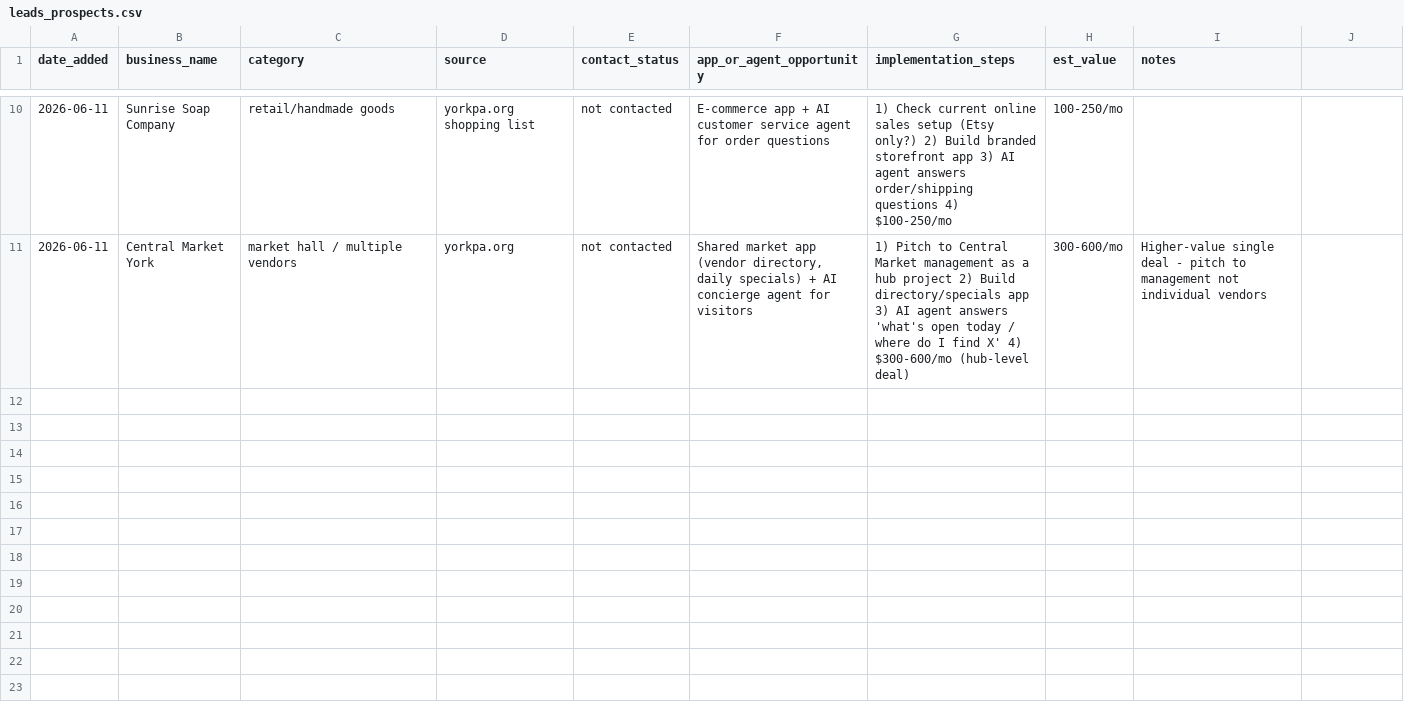
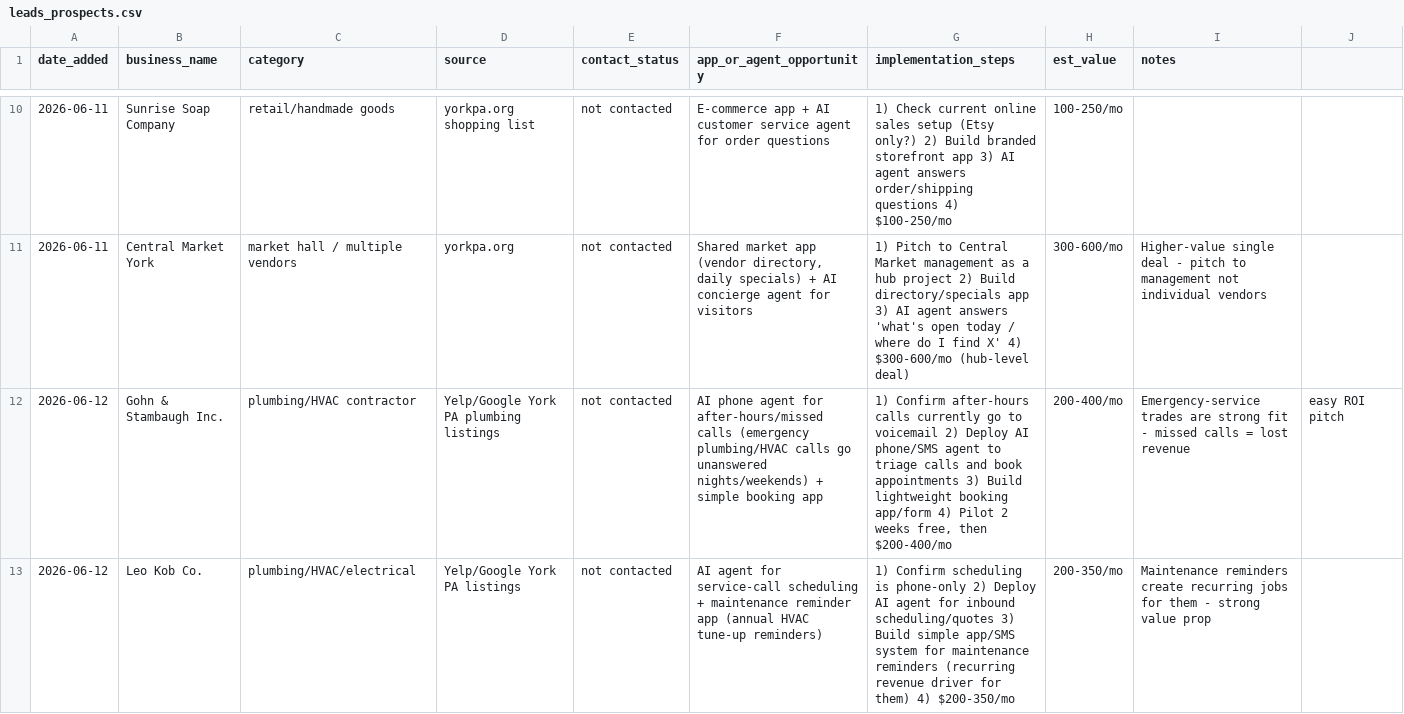
Before and after one commit to landonmellott-web/maxrep-privacy, a CSV file: leads_prospects.csv, drawn as a sheet; only a part is shown, gaps mark what is left out; the diff covers the shown part only.

```diff
--- a/leads_prospects.csv
+++ b/leads_prospects.csv
@@ -11 +11,3 @@ date_added,business_name,category,source,contact_status,app_or_agent_opportunity
 2026-06-11,Central Market York,market hall / multiple vendors,yorkpa.org,not contacted,"Shared market app (vendor directory, daily specials) + AI concierge agent for visitors","1) Pitch to Central Market management as a hub project 2) Build directory/specials app 3) AI agent answers 'what's open today / where do I find X' 4) $300-600/mo (hub-level deal)",300-600/mo,Higher-value single deal - pitch to management not individual vendors
+2026-06-12,Gohn & Stambaugh Inc.,plumbing/HVAC contractor,Yelp/Google York PA plumbing listings,not contacted,"AI phone agent for after-hours/missed calls (emergency plumbing/HVAC calls go unanswered nights/weekends) + simple booking app","1) Confirm after-hours calls currently go to voicemail 2) Deploy AI phone/SMS agent to triage calls and book appointments 3) Build lightweight booking app/form 4) Pilot 2 weeks free, then $200-400/mo",200-400/mo,Emergency-service trades are strong fit - missed calls = lost revenue, easy ROI pitch
+2026-06-12,Leo Kob Co.,plumbing/HVAC/electrical,Yelp/Google York PA listings,not contacted,"AI agent for service-call scheduling + maintenance reminder app (annual HVAC tune-up reminders)","1) Confirm scheduling is phone-only 2) Deploy AI agent for inbound scheduling/quotes 3) Build simple app/SMS system for maintenance reminders (recurring revenue driver for them) 4) $200-350/mo",200-350/mo,Maintenance reminders create recurring jobs for them - strong value prop
```
Also changed, not shown: 2 added rows elsewhere in this file.
